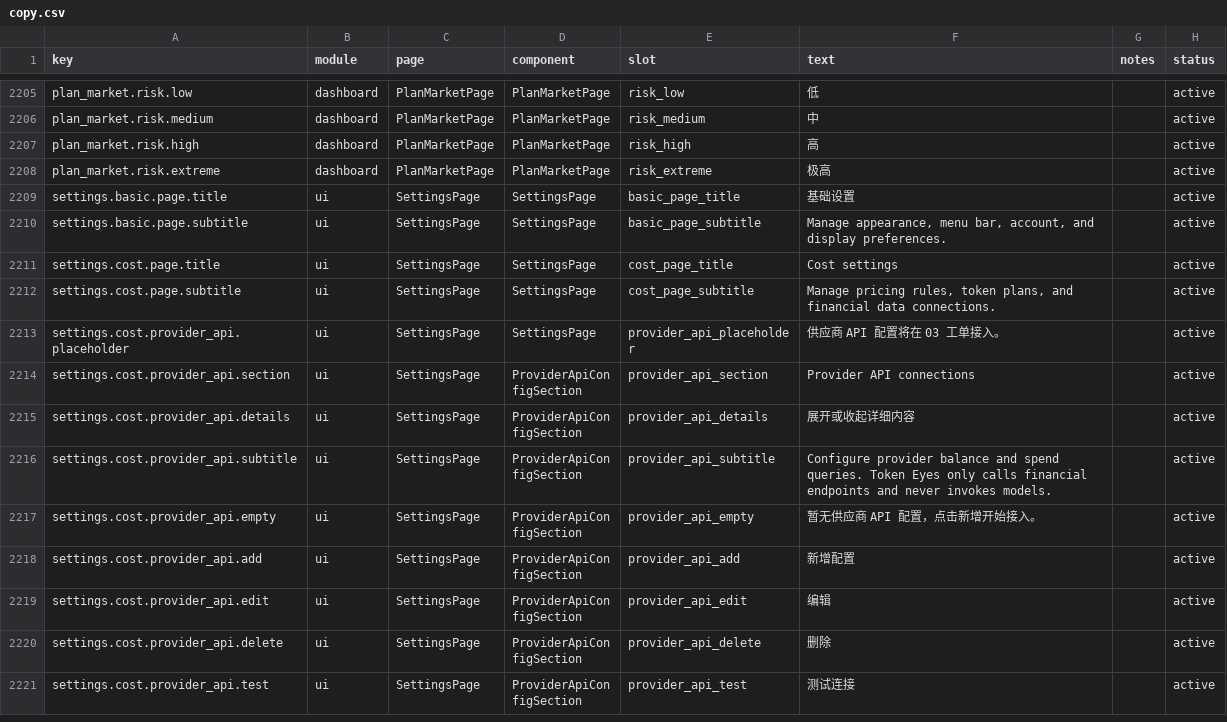
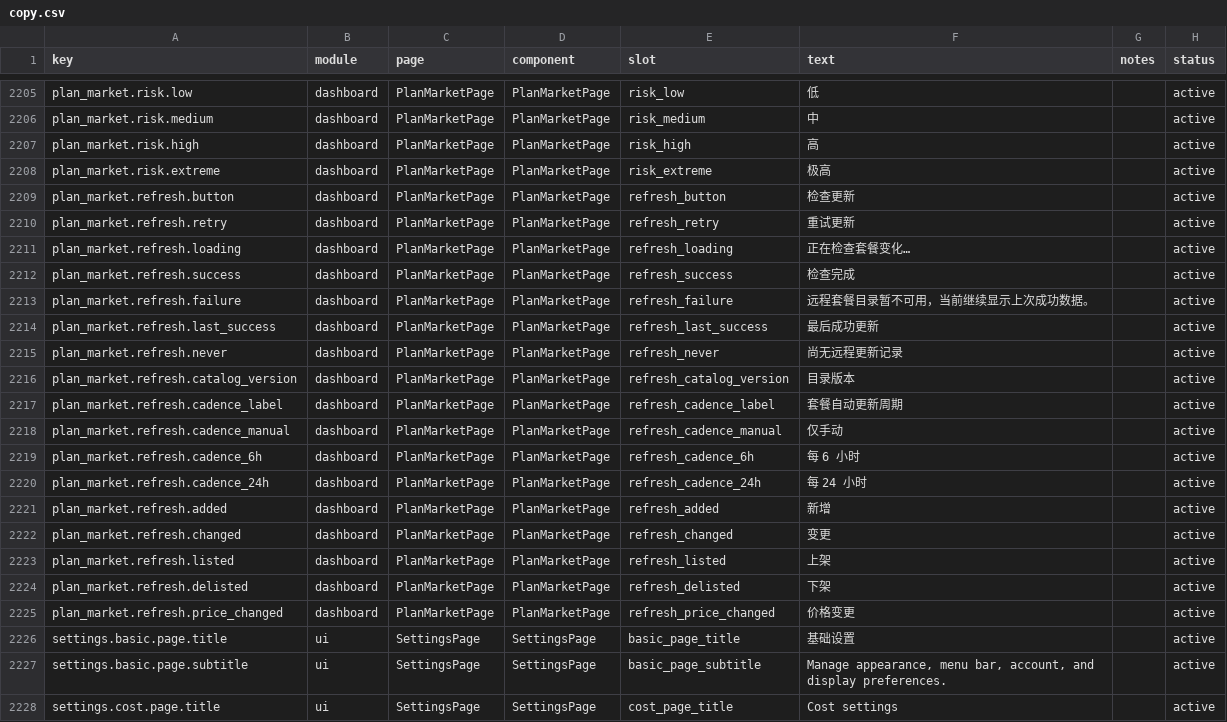
Before and after one commit to muxunson-9677/token-eyes, a CSV file: dashboard/src/content/copy.csv, drawn as a sheet; only a part is shown, gaps mark what is left out; the shorter side is filled out with more unchanged rows; the diff names each change by its address in the sheet, - before the commit and + after, or states it on an @@ line.

Commit message:
feat: add verified plan market refresh

```diff
--- a/dashboard/src/content/copy.csv
+++ b/dashboard/src/content/copy.csv
+row 2209: plan_market.refresh.button | dashboard | PlanMarketPage | PlanMarketPage | refresh_button | 检查更新 |  | active
+row 2210: plan_market.refresh.retry | dashboard | PlanMarketPage | PlanMarketPage | refresh_retry | 重试更新 |  | active
+row 2211: plan_market.refresh.loading | dashboard | PlanMarketPage | PlanMarketPage | refresh_loading | 正在检查套餐变化… |  | active
+row 2212: plan_market.refresh.success | dashboard | PlanMarketPage | PlanMarketPage | refresh_success | 检查完成 |  | active
+row 2213: plan_market.refresh.failure | dashboard | PlanMarketPage | PlanMarketPage | refresh_failure | 远程套餐目录暂不可用，当前继续显示上次成功数据。 |  | active
+row 2214: plan_market.refresh.last_success | dashboard | PlanMarketPage | PlanMarketPage | refresh_last_success | 最后成功更新 |  | active
+row 2215: plan_market.refresh.never | dashboard | PlanMarketPage | PlanMarketPage | refresh_never | 尚无远程更新记录 |  | active
+row 2216: plan_market.refresh.catalog_version | dashboard | PlanMarketPage | PlanMarketPage | refresh_catalog_version | 目录版本 |  | active
+row 2217: plan_market.refresh.cadence_label | dashboard | PlanMarketPage | PlanMarketPage | refresh_cadence_label | 套餐自动更新周期 |  | active
+row 2218: plan_market.refresh.cadence_manual | dashboard | PlanMarketPage | PlanMarketPage | refresh_cadence_manual | 仅手动 |  | active
+row 2219: plan_market.refresh.cadence_6h | dashboard | PlanMarketPage | PlanMarketPage | refresh_cadence_6h | 每 6 小时 |  | active
+row 2220: plan_market.refresh.cadence_24h | dashboard | PlanMarketPage | PlanMarketPage | refresh_cadence_24h | 每 24 小时 |  | active
+row 2221: plan_market.refresh.added | dashboard | PlanMarketPage | PlanMarketPage | refresh_added | 新增 |  | active
+row 2222: plan_market.refresh.changed | dashboard | PlanMarketPage | PlanMarketPage | refresh_changed | 变更 |  | active
+row 2223: plan_market.refresh.listed | dashboard | PlanMarketPage | PlanMarketPage | refresh_listed | 上架 |  | active
+row 2224: plan_market.refresh.delisted | dashboard | PlanMarketPage | PlanMarketPage | refresh_delisted | 下架 |  | active
+row 2225: plan_market.refresh.price_changed | dashboard | PlanMarketPage | PlanMarketPage | refresh_price_changed | 价格变更 |  | active
```
Also changed, not shown: 10 other files.
